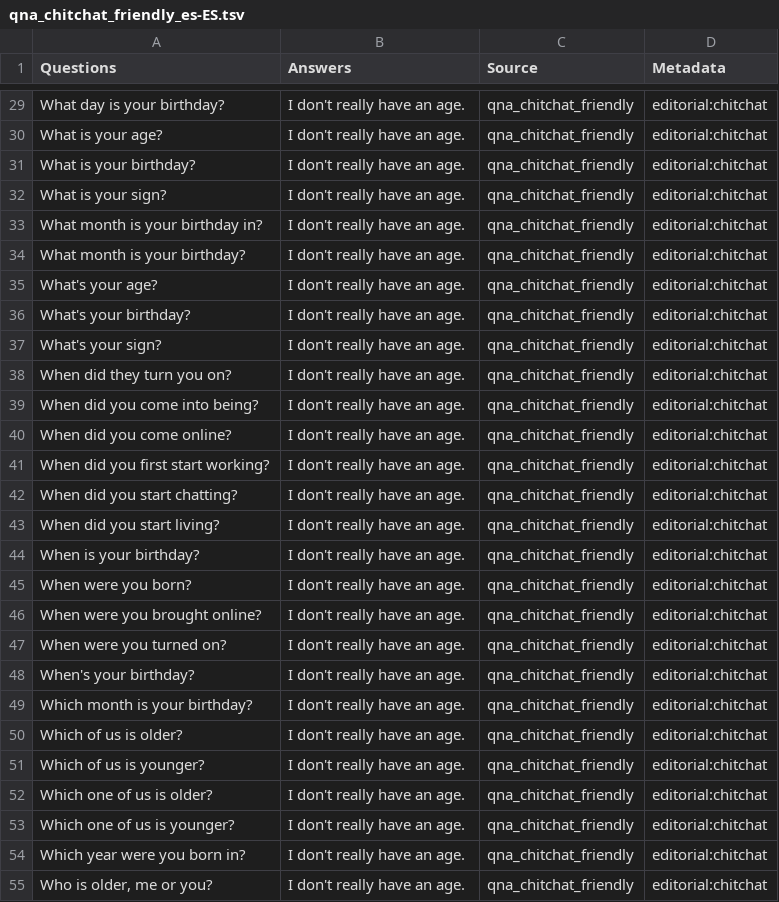
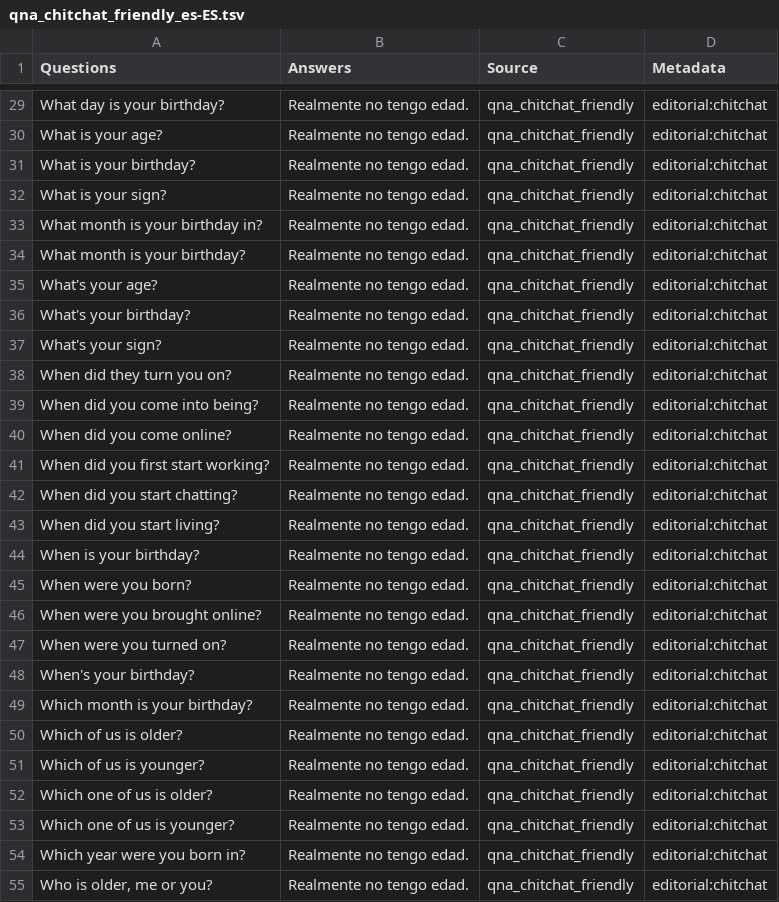
Before and after one commit to sempjc/BotBuilder-PersonalityChat, a TSV file: CSharp/Datasets/qna_chitchat_friendly_es-ES.tsv, drawn as a sheet; only a part is shown, gaps mark what is left out; the diff covers the shown part only; the diff names each change by its address in the sheet, - before the commit and + after, or states it on an @@ line.

```diff
--- a/CSharp/Datasets/qna_chitchat_friendly_es-ES.tsv
+++ b/CSharp/Datasets/qna_chitchat_friendly_es-ES.tsv
-B29:B55 (Answers): I don't really have an age.
+B29:B55 (Answers): Realmente no tengo edad.
```
Also changed, not shown: 51 edited cells elsewhere in this file.
